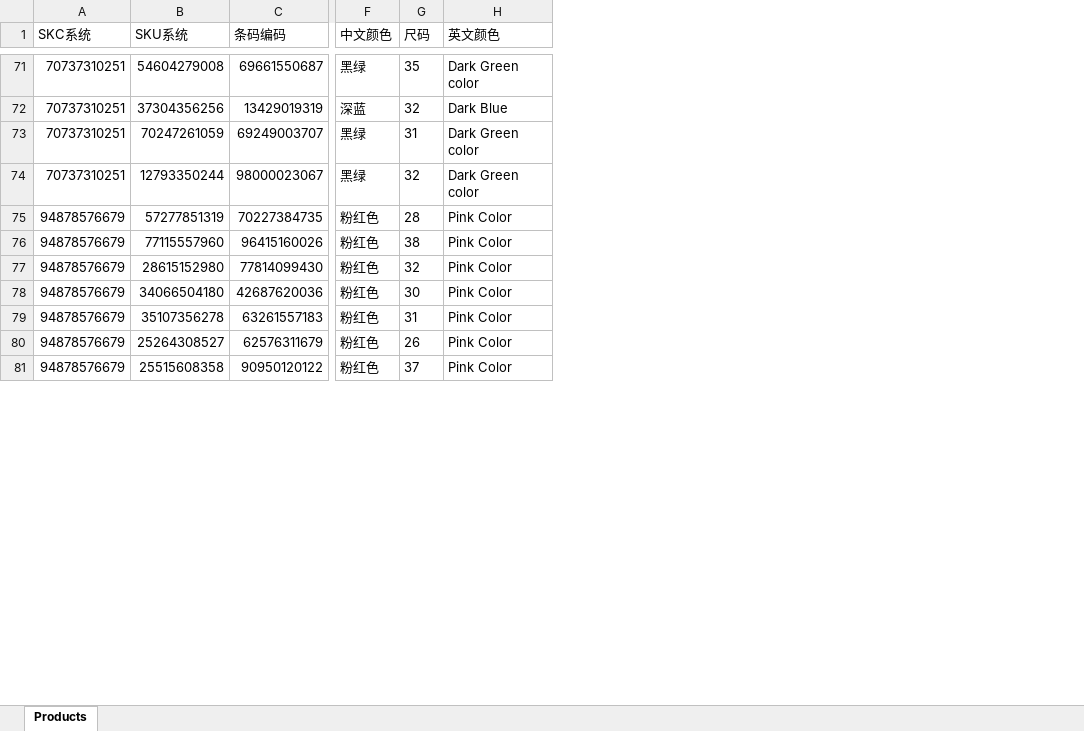
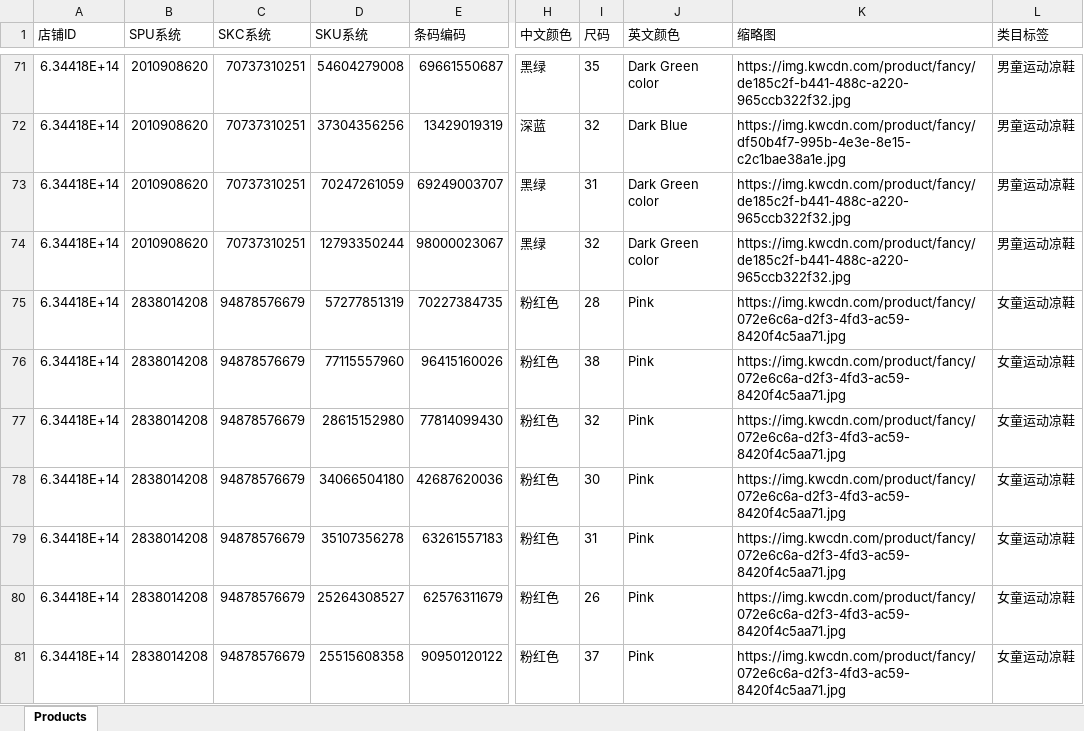
Before and after one commit to jy00566722/temu-tiaoma, an Excel workbook: jsonToExcel/TZ/TZ-2-output.xlsx, sheet Products, drawn as a sheet; only a part is shown, gaps mark what is left out; values as stored, in another font and other column widths than the file's, no borders; addresses are those after the commit; the diff covers the shown part only; the diff names each change by its address in the sheet, - before the commit and + after, or states it on an @@ line.

```diff
--- a/jsonToExcel/TZ/TZ-2-output.xlsx (sheet Products)
+++ b/jsonToExcel/TZ/TZ-2-output.xlsx (sheet Products)
+column A (店铺ID), rows 71-81: all 6.34418E+14
+column B (SPU系统), rows 71-81: 2010908620 | 2010908620 | 2010908620 | 2010908620 | 2838014208 | 2838014208 | 2838014208 | 2838014208 | 2838014208 | 2838014208 | 2838014208
+column K (缩略图), rows 71-81: https://img.kwcdn.com/product/fancy/de185c2f-b441-488c-a220-965ccb322f32.jpg | https://img.kwcdn.com/product/fancy/df50b4f7-995b-4e3e-8e15-c2c1bae38a1e.jpg | https://img.kwcdn.com/product/fancy/de185c2f-b441-488c-a220-965ccb322f32.jpg | https://img.kwcdn.com/product/fancy/de185c2f-b441-488c-a220-965ccb322f32.jpg | https://img.kwcdn.com/product/fancy/072e6c6a-d2f3-4fd3-ac59-8420f4c5aa71.jpg | https://img.kwcdn.com/product/fancy/072e6c6a-d2f3-4fd3-ac59-8420f4c5aa71.jpg | https://img.kwcdn.com/product/fancy/072e6c6a-d2f3-4fd3-ac59-8420f4c5aa71.jpg | https://img.kwcdn.com/product/fancy/072e6c6a-d2f3-4fd3-ac59-8420f4c5aa71.jpg | https://img.kwcdn.com/product/fancy/072e6c6a-d2f3-4fd3-ac59-8420f4c5aa71.jpg | https://img.kwcdn.com/product/fancy/072e6c6a-d2f3-4fd3-ac59-8420f4c5aa71.jpg | https://img.kwcdn.com/product/fancy/072e6c6a-d2f3-4fd3-ac59-8420f4c5aa71.jpg
+column L (类目标签), rows 71-81: 男童运动凉鞋 | 男童运动凉鞋 | 男童运动凉鞋 | 男童运动凉鞋 | 女童运动凉鞋 | 女童运动凉鞋 | 女童运动凉鞋 | 女童运动凉鞋 | 女童运动凉鞋 | 女童运动凉鞋 | 女童运动凉鞋
-J75:J81 (英文颜色): Pink Color
+J75:J81 (英文颜色): Pink
```
Also changed, not shown: 20 edited cells elsewhere in this sheet, jsonToExcel/JM/JM-2-output.xlsx, jsonToExcel/JM/JM-3-output.xlsx, 13 other files.
